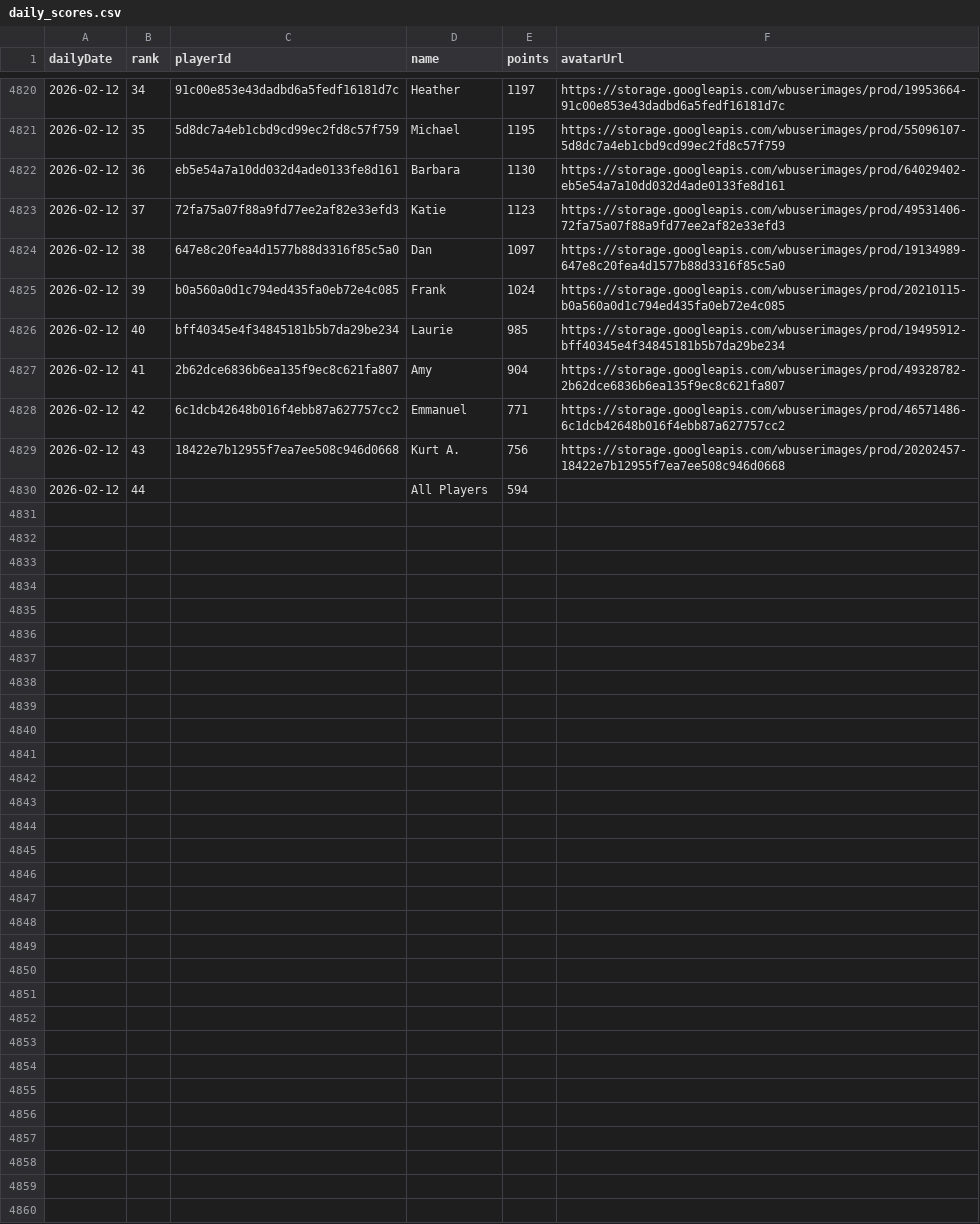
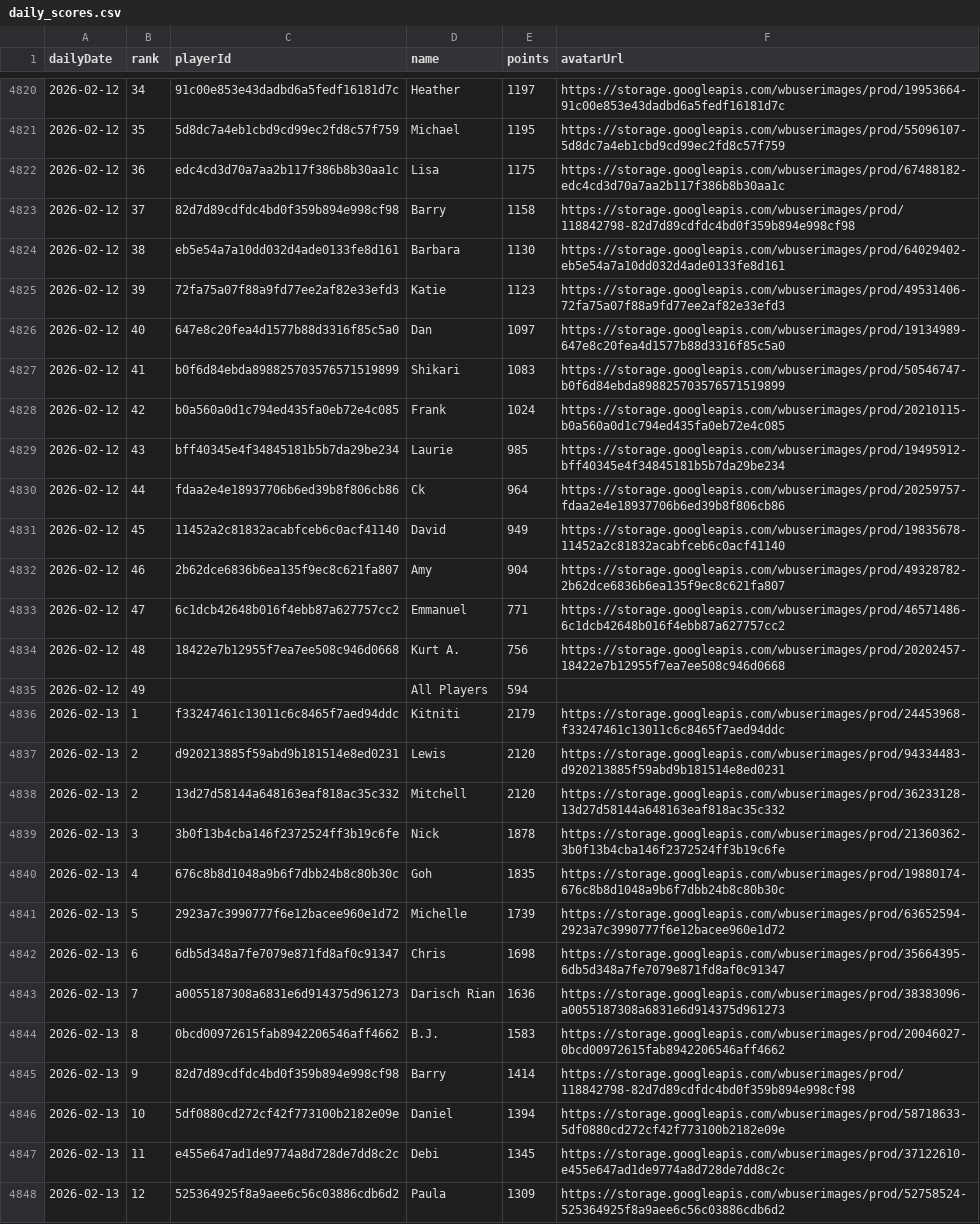
Before and after one commit to petrus1732/wordblitz, a CSV file: daily_scores.csv, drawn as a sheet; only a part is shown, gaps mark what is left out; the diff covers the shown part only.

```diff
--- a/daily_scores.csv
+++ b/daily_scores.csv
@@ -4821,10 +4821,28 @@ dailyDate,rank,playerId,name,points,avatarUrl
 2026-02-12,35,5d8dc7a4eb1cbd9cd99ec2fd8c57f759,"Michael",1195,https://storage.googleapis.com/wbuserimages/prod/55096107-5d8dc7a4eb1cbd9cd99ec2fd8c57f759
-2026-02-12,36,eb5e54a7a10dd032d4ade0133fe8d161,"Barbara",1130,https://storage.googleapis.com/wbuserimages/prod/64029402-eb5e54a7a10dd032d4ade0133fe8d161
-2026-02-12,37,72fa75a07f88a9fd77ee2af82e33efd3,"Katie",1123,https://storage.googleapis.com/wbuserimages/prod/49531406-72fa75a07f88a9fd77ee2af82e33efd3
-2026-02-12,38,647e8c20fea4d1577b88d3316f85c5a0,"Dan",1097,https://storage.googleapis.com/wbuserimages/prod/19134989-647e8c20fea4d1577b88d3316f85c5a0
-2026-02-12,39,b0a560a0d1c794ed435fa0eb72e4c085,"Frank",1024,https://storage.googleapis.com/wbuserimages/prod/20210115-b0a560a0d1c794ed435fa0eb72e4c085
-2026-02-12,40,bff40345e4f34845181b5b7da29be234,"Laurie",985,https://storage.googleapis.com/wbuserimages/prod/19495912-bff40345e4f34845181b5b7da29be234
-2026-02-12,41,2b62dce6836b6ea135f9ec8c621fa807,"Amy",904,https://storage.googleapis.com/wbuserimages/prod/49328782-2b62dce6836b6ea135f9ec8c621fa807
-2026-02-12,42,6c1dcb42648b016f4ebb87a627757cc2,"Emmanuel",771,https://storage.googleapis.com/wbuserimages/prod/46571486-6c1dcb42648b016f4ebb87a627757cc2
-2026-02-12,43,18422e7b12955f7ea7ee508c946d0668,"Kurt A.",756,https://storage.googleapis.com/wbuserimages/prod/20202457-18422e7b12955f7ea7ee508c946d0668
-2026-02-12,44,,"All Players",594,
+2026-02-12,36,edc4cd3d70a7aa2b117f386b8b30aa1c,"Lisa",1175,https://storage.googleapis.com/wbuserimages/prod/67488182-edc4cd3d70a7aa2b117f386b8b30aa1c
+2026-02-12,37,82d7d89cdfdc4bd0f359b894e998cf98,"Barry",1158,https://storage.googleapis.com/wbuserimages/prod/118842798-82d7d89cdfdc4bd0f359b894e998cf98
+2026-02-12,38,eb5e54a7a10dd032d4ade0133fe8d161,"Barbara",1130,https://storage.googleapis.com/wbuserimages/prod/64029402-eb5e54a7a10dd032d4ade0133fe8d161
+2026-02-12,39,72fa75a07f88a9fd77ee2af82e33efd3,"Katie",1123,https://storage.googleapis.com/wbuserimages/prod/49531406-72fa75a07f88a9fd77ee2af82e33efd3
+2026-02-12,40,647e8c20fea4d1577b88d3316f85c5a0,"Dan",1097,https://storage.googleapis.com/wbuserimages/prod/19134989-647e8c20fea4d1577b88d3316f85c5a0
+2026-02-12,41,b0f6d84ebda898825703576571519899,"Shikari",1083,https://storage.googleapis.com/wbuserimages/prod/50546747-b0f6d84ebda898825703576571519899
+2026-02-12,42,b0a560a0d1c794ed435fa0eb72e4c085,"Frank",1024,https://storage.googleapis.com/wbuserimages/prod/20210115-b0a560a0d1c794ed435fa0eb72e4c085
+2026-02-12,43,bff40345e4f34845181b5b7da29be234,"Laurie",985,https://storage.googleapis.com/wbuserimages/prod/19495912-bff40345e4f34845181b5b7da29be234
+2026-02-12,44,fdaa2e4e18937706b6ed39b8f806cb86,"Ck",964,https://storage.googleapis.com/wbuserimages/prod/20259757-fdaa2e4e18937706b6ed39b8f806cb86
+2026-02-12,45,11452a2c81832acabfceb6c0acf41140,"David",949,https://storage.googleapis.com/wbuserimages/prod/19835678-11452a2c81832acabfceb6c0acf41140
+2026-02-12,46,2b62dce6836b6ea135f9ec8c621fa807,"Amy",904,https://storage.googleapis.com/wbuserimages/prod/49328782-2b62dce6836b6ea135f9ec8c621fa807
+2026-02-12,47,6c1dcb42648b016f4ebb87a627757cc2,"Emmanuel",771,https://storage.googleapis.com/wbuserimages/prod/46571486-6c1dcb42648b016f4ebb87a627757cc2
+2026-02-12,48,18422e7b12955f7ea7ee508c946d0668,"Kurt A.",756,https://storage.googleapis.com/wbuserimages/prod/20202457-18422e7b12955f7ea7ee508c946d0668
+2026-02-12,49,,"All Players",594,
+2026-02-13,1,f33247461c13011c6c8465f7aed94ddc,"Kitniti",2179,https://storage.googleapis.com/wbuserimages/prod/24453968-f33247461c13011c6c8465f7aed94ddc
+2026-02-13,2,d920213885f59abd9b181514e8ed0231,"Lewis",2120,https://storage.googleapis.com/wbuserimages/prod/94334483-d920213885f59abd9b181514e8ed0231
+2026-02-13,2,13d27d58144a648163eaf818ac35c332,"Mitchell",2120,https://storage.googleapis.com/wbuserimages/prod/36233128-13d27d58144a648163eaf818ac35c332
+2026-02-13,3,3b0f13b4cba146f2372524ff3b19c6fe,"Nick",1878,https://storage.googleapis.com/wbuserimages/prod/21360362-3b0f13b4cba146f2372524ff3b19c6fe
+2026-02-13,4,676c8b8d1048a9b6f7dbb24b8c80b30c,"Goh",1835,https://storage.googleapis.com/wbuserimages/prod/19880174-676c8b8d1048a9b6f7dbb24b8c80b30c
+2026-02-13,5,2923a7c3990777f6e12bacee960e1d72,"Michelle",1739,https://storage.googleapis.com/wbuserimages/prod/63652594-2923a7c3990777f6e12bacee960e1d72
+2026-02-13,6,6db5d348a7fe7079e871fd8af0c91347,"Chris",1698,https://storage.googleapis.com/wbuserimages/prod/35664395-6db5d348a7fe7079e871fd8af0c91347
+2026-02-13,7,a0055187308a6831e6d914375d961273,"Darisch Rian",1636,https://storage.googleapis.com/wbuserimages/prod/38383096-a0055187308a6831e6d914375d961273
+2026-02-13,8,0bcd00972615fab8942206546aff4662,"B.J.",1583,https://storage.googleapis.com/wbuserimages/prod/20046027-0bcd00972615fab8942206546aff4662
+2026-02-13,9,82d7d89cdfdc4bd0f359b894e998cf98,"Barry",1414,https://storage.googleapis.com/wbuserimages/prod/118842798-82d7d89cdfdc4bd0f359b894e998cf98
+2026-02-13,10,5df0880cd272cf42f773100b2182e09e,"Daniel",1394,https://storage.googleapis.com/wbuserimages/prod/58718633-5df0880cd272cf42f773100b2182e09e
+2026-02-13,11,e455e647ad1de9774a8d728de7dd8c2c,"Debi",1345,https://storage.googleapis.com/wbuserimages/prod/37122610-e455e647ad1de9774a8d728de7dd8c2c
+2026-02-13,12,525364925f8a9aee6c56c03886cdb6d2,"Paula",1309,https://storage.googleapis.com/wbuserimages/prod/52758524-525364925f8a9aee6c56c03886cdb6d2
```
Also changed, not shown: 13 added rows elsewhere in this file, wordblitz-site/public/data/daily_scores.csv, 8 other files.
